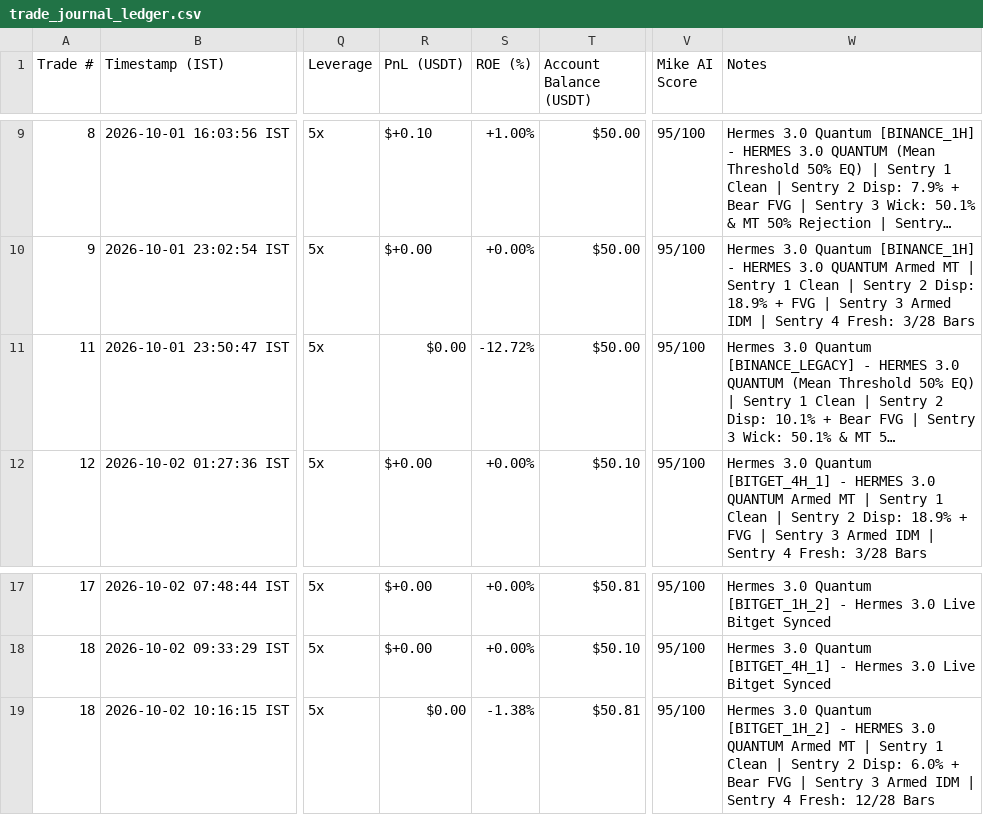
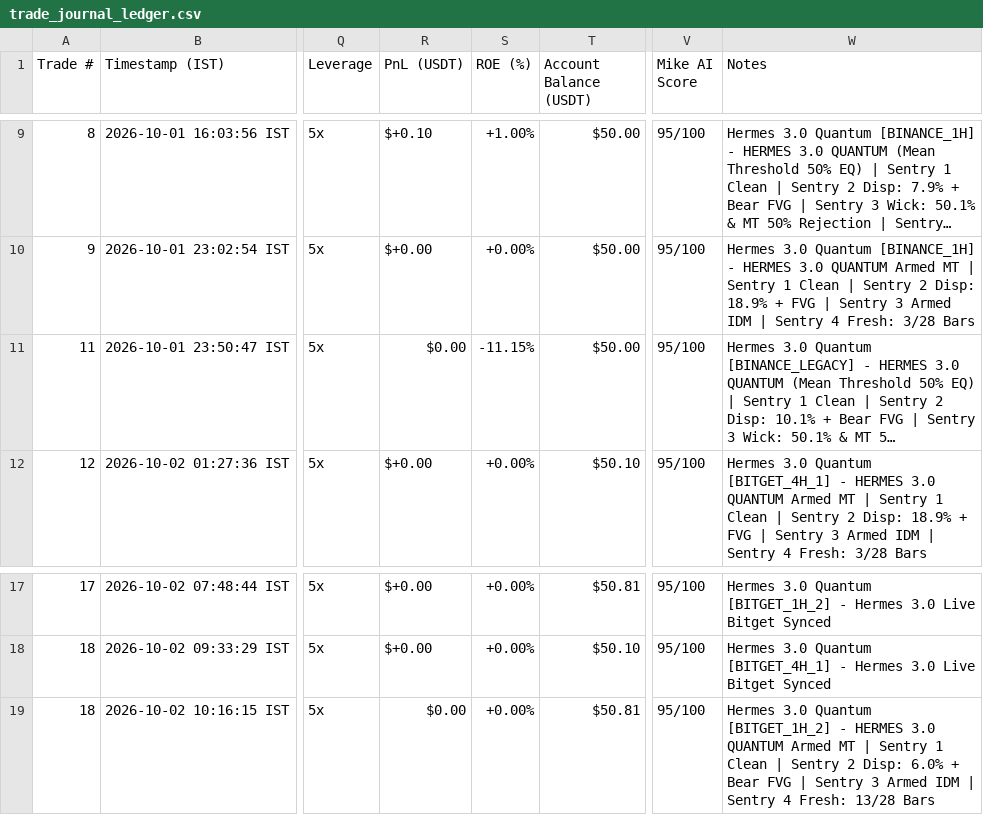
Before and after one commit to as7812164-sketch/smc-v17-trading-system, a CSV file: trade_journal_ledger.csv, drawn as a sheet; only a part is shown, gaps mark what is left out; long unchanged cells end in …; the diff names each change by its address in the sheet, - before the commit and + after, or states it on an @@ line.

```diff
--- a/trade_journal_ledger.csv
+++ b/trade_journal_ledger.csv
-S11 (ROE (%)): -12.72%
+S11 (ROE (%)): -11.15%
-S19 (ROE (%)): -1.38%
+S19 (ROE (%)): +0.00%
-W19 (Notes): …4 Fresh: 12/28 Bars
+W19 (Notes): …4 Fresh: 13/28 Bars
```
Also changed, not shown: 7 other files.
